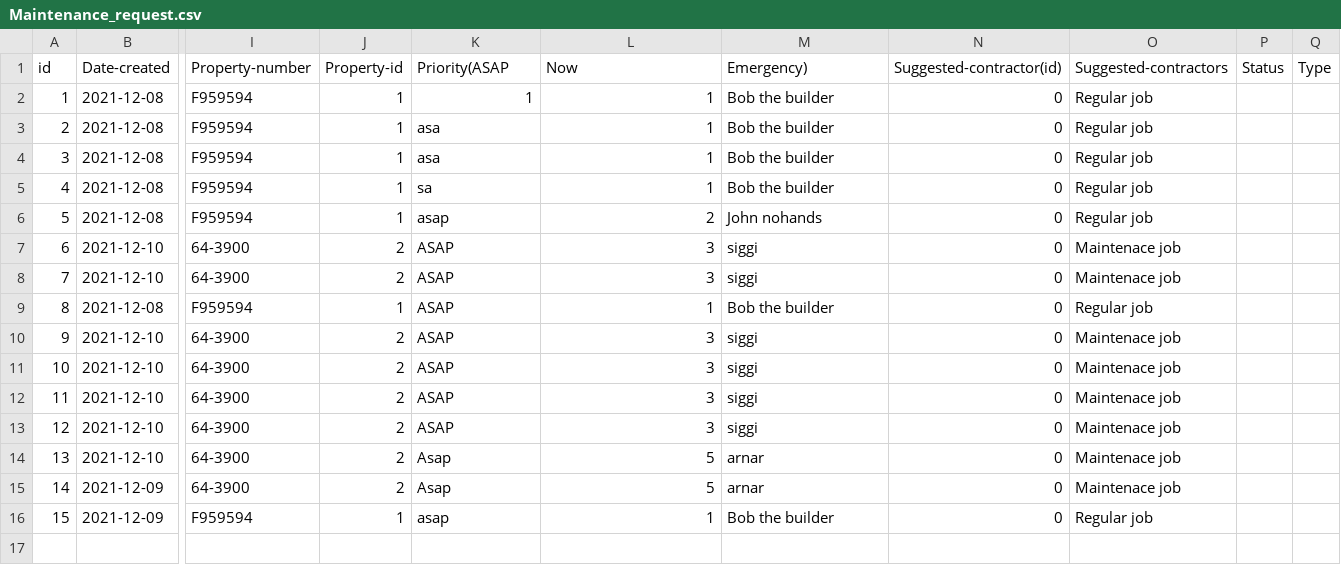
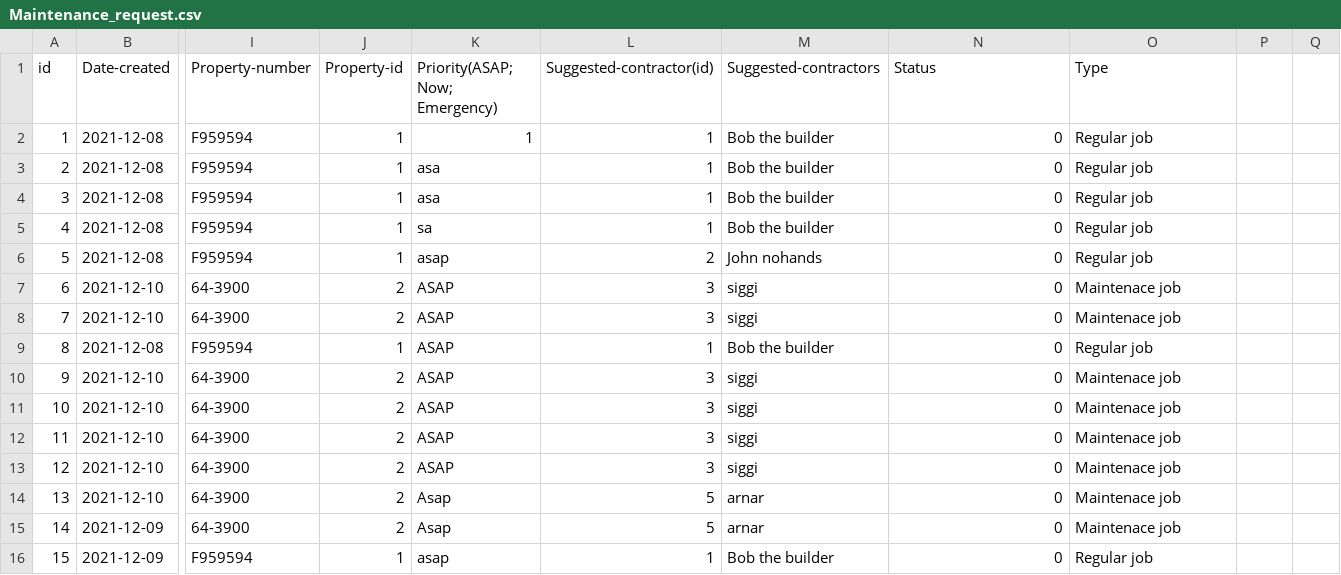
Before and after one commit to lsig/NaNairverkefni, a CSV file: NaN_Program/CSV_Files/Maintenance_request.csv, drawn as a sheet; only a part is shown, gaps mark what is left out; the diff names each change by its address in the sheet, - before the commit and + after, or states it on an @@ line.

```diff
--- a/NaN_Program/CSV_Files/Maintenance_request.csv
+++ b/NaN_Program/CSV_Files/Maintenance_request.csv
-K1: Priority(ASAP
+K1: Priority(ASAP; Now; Emergency)
-L1: Now
+L1: Suggested-contractor(id)
-M1: Emergency)
+M1: Suggested-contractors
-N1: Suggested-contractor(id)
+N1: Status
-O1: Suggested-contractors
+O1: Type
-P1: Status
+P1: (empty)
-Q1: Type
+Q1: (empty)
```
Also changed, not shown: 5 other files.
